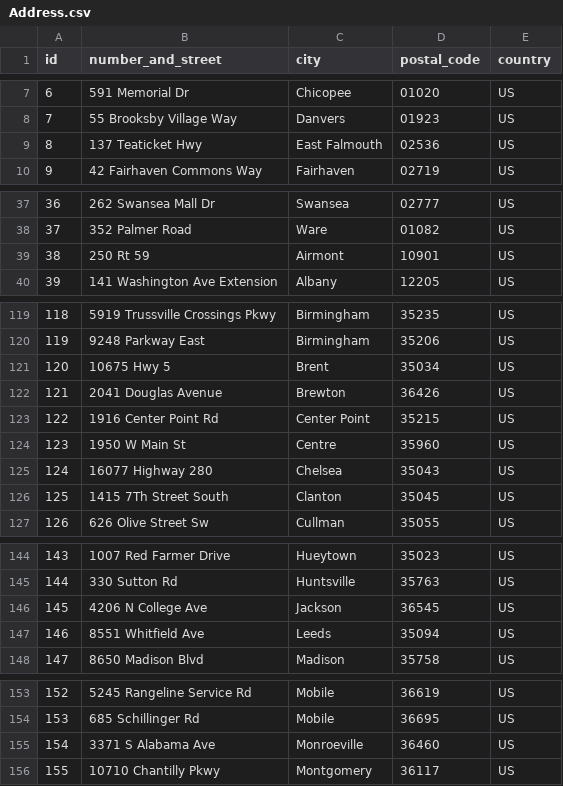
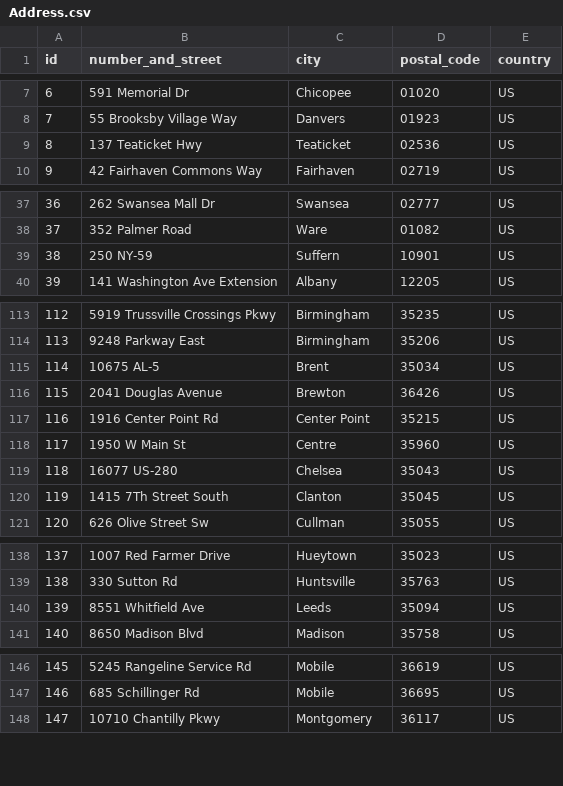
Before and after one commit to thisfncodeio/Rocket_Elevators_API, a CSV file: db/Address.csv, drawn as a sheet; only a part is shown, gaps mark what is left out; removed rows and columns are numbered as before the commit, all else as after; the diff covers the shown part only; the diff names each change by its address in the sheet, - before the commit and + after, or states it on an @@ line.

```diff
--- a/db/Address.csv
+++ b/db/Address.csv
-C9 (city): East Falmouth
+C9 (city): Teaticket
-B39 (number_and_street): 250 Rt 59
+B39 (number_and_street): 250 NY-59
-C39 (city): Airmont
+C39 (city): Suffern
@@ column A (id) renumbered from row 55 down @@
-B115 (number_and_street): 10675 Hwy 5
+B115 (number_and_street): 10675 AL-5
-B119 (number_and_street): 16077 Highway 280
+B119 (number_and_street): 16077 US-280
-row 146: 145 | 4206 N College Ave | Jackson | 36545 | US
-row 155: 154 | 3371 S Alabama Ave | Monroeville | 36460 | US
```
Also changed, not shown: 6 removed rows and 5 edited cells elsewhere in this file, 1 other file.
